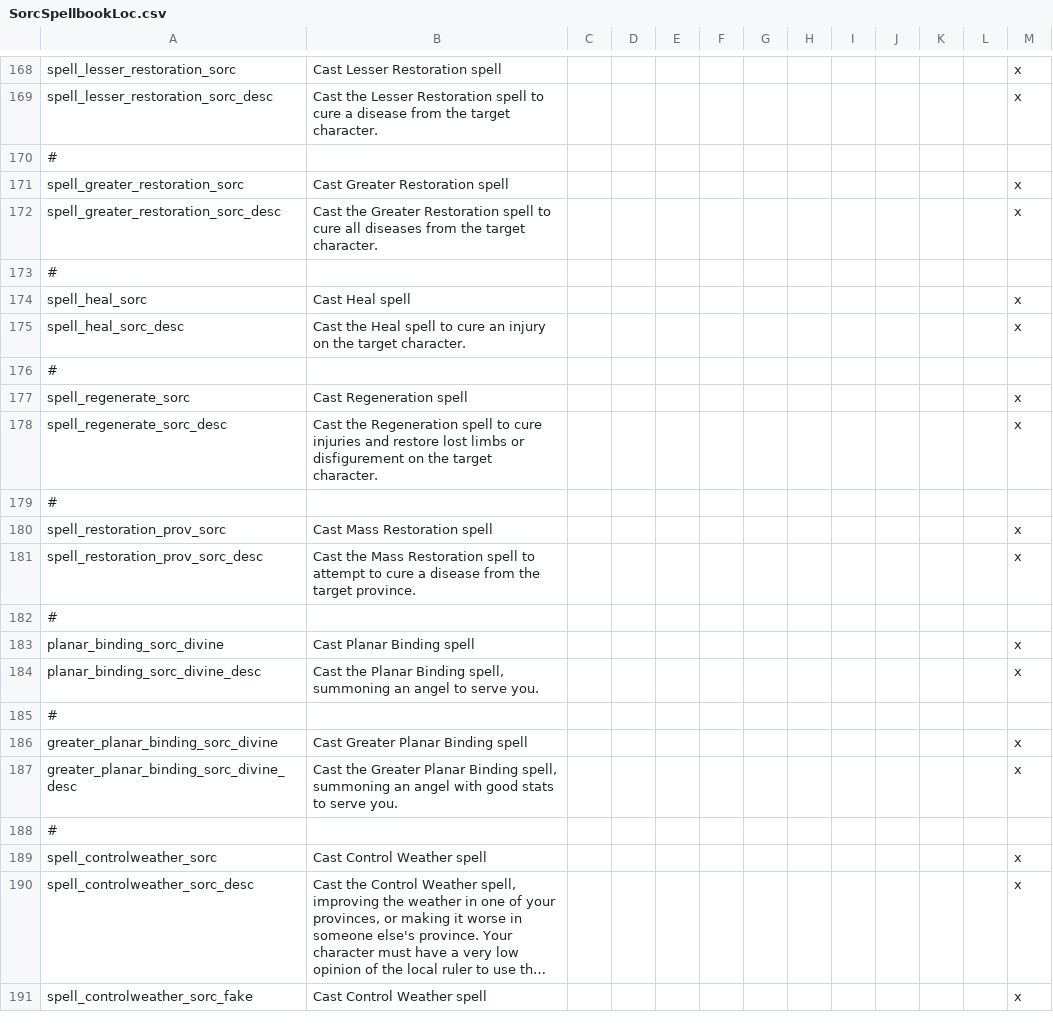
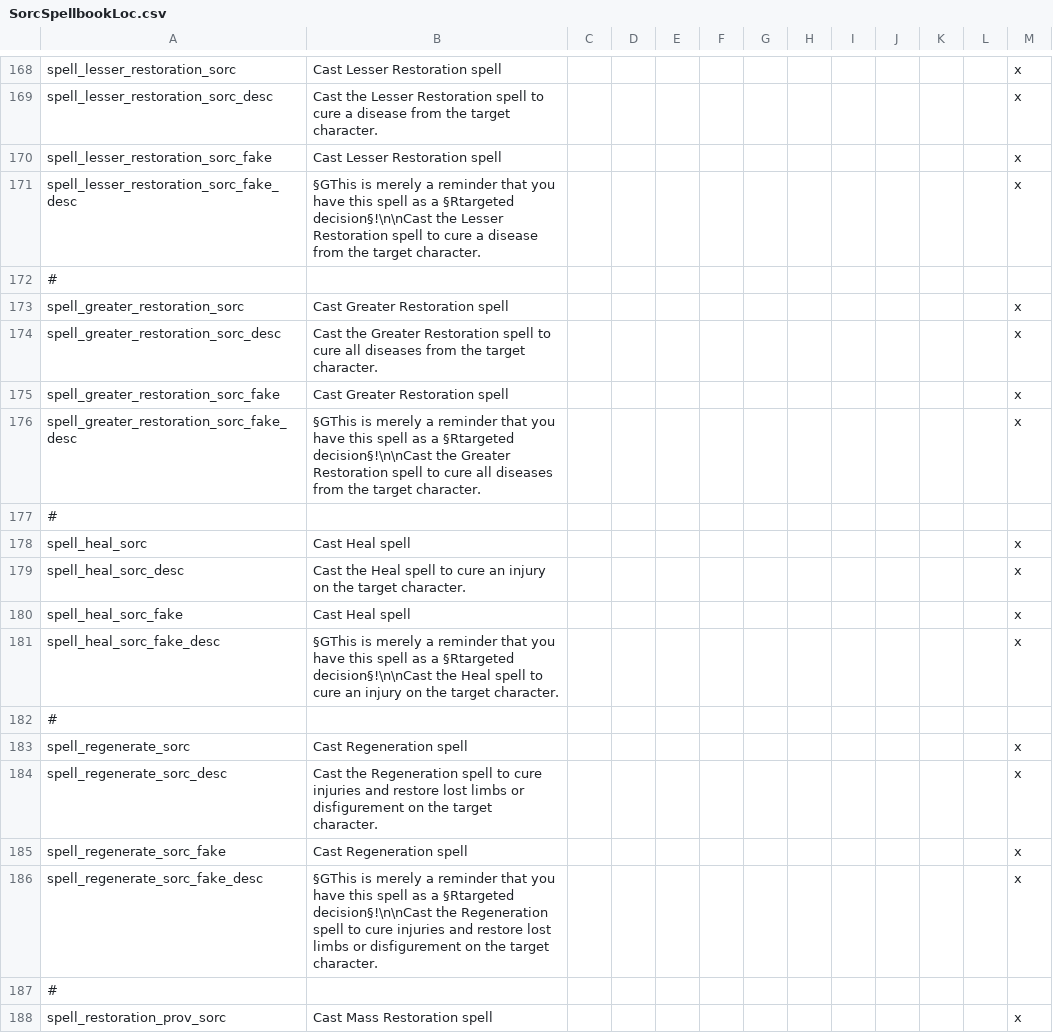
Before and after one commit to ProjectFaerun/Faerun, a CSV file: Faerun/localisation/SorcSpellbookLoc.csv, drawn as a sheet; only a part is shown, gaps mark what is left out; the shorter side is filled out with more unchanged rows; long unchanged cells end in …; the diff names each change by its address in the sheet, - before the commit and + after, or states it on an @@ line.

```diff
--- a/Faerun/localisation/SorcSpellbookLoc.csv
+++ b/Faerun/localisation/SorcSpellbookLoc.csv
+row 170: spell_lesser_restoration_sorc_fake | Cast Lesser Restoration spell |  |  |  |  |  |  |  |  |  |  | x
+row 171: spell_lesser_restoration_sorc_fake_desc | §GThis is merely a reminder that you have this spell as a §Rtargeted decision§!\n\nCast the Lesser Restoration spell to cure a disease from the target character. |  |  |  |  |  |  |  |  |  |  | x
+row 175: spell_greater_restoration_sorc_fake | Cast Greater Restoration spell |  |  |  |  |  |  |  |  |  |  | x
+row 176: spell_greater_restoration_sorc_fake_desc | §GThis is merely a reminder that you have this spell as a §Rtargeted decision§!\n\nCast the Greater Restoration spell to cure all diseases from the target character. |  |  |  |  |  |  |  |  |  |  | x
+row 180: spell_heal_sorc_fake | Cast Heal spell |  |  |  |  |  |  |  |  |  |  | x
+row 181: spell_heal_sorc_fake_desc | §GThis is merely a reminder that you have this spell as a §Rtargeted decision§!\n\nCast the Heal spell to cure an injury on the target character. |  |  |  |  |  |  |  |  |  |  | x
+row 185: spell_regenerate_sorc_fake | Cast Regeneration spell |  |  |  |  |  |  |  |  |  |  | x
+row 186: spell_regenerate_sorc_fake_desc | §GThis is merely a reminder that you have this spell as a §Rtargeted decision§!\n\nCast the Regeneration spell to cure injuries and restore lost limbs or disfigurement on the target character. |  |  |  |  |  |  |  |  |  |  | x
```
Also changed, not shown: Faerun/localisation/ClericSpellbookLoc.csv, Faerun/localisation/DruidSpellbookLoc.csv, 4 other files.
